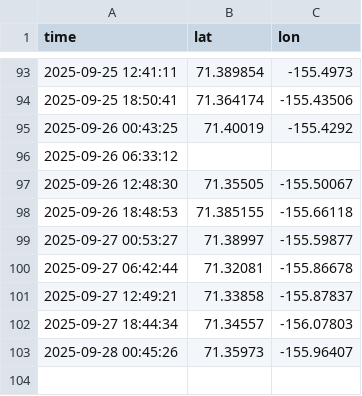
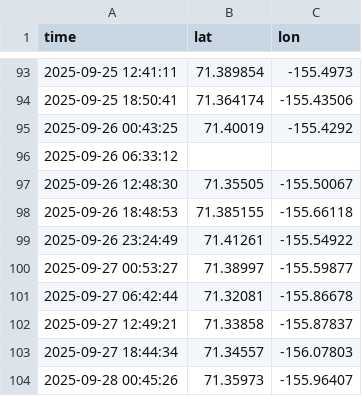
Before and after one commit to AdamTheisen/ARM-Dev, a CSV file: sonde/data/nsasonde/nsa_sonde_location_202509.csv, drawn as a sheet; only a part is shown, gaps mark what is left out; the diff names each change by its address in the sheet, - before the commit and + after, or states it on an @@ line.

```diff
--- a/sonde/data/nsasonde/nsa_sonde_location_202509.csv
+++ b/sonde/data/nsasonde/nsa_sonde_location_202509.csv
+row 99: 2025-09-26 23:24:49 | 71.41261 | -155.54922
```
Also changed, not shown: act_stats/act_stats.csv, 1 other file.
